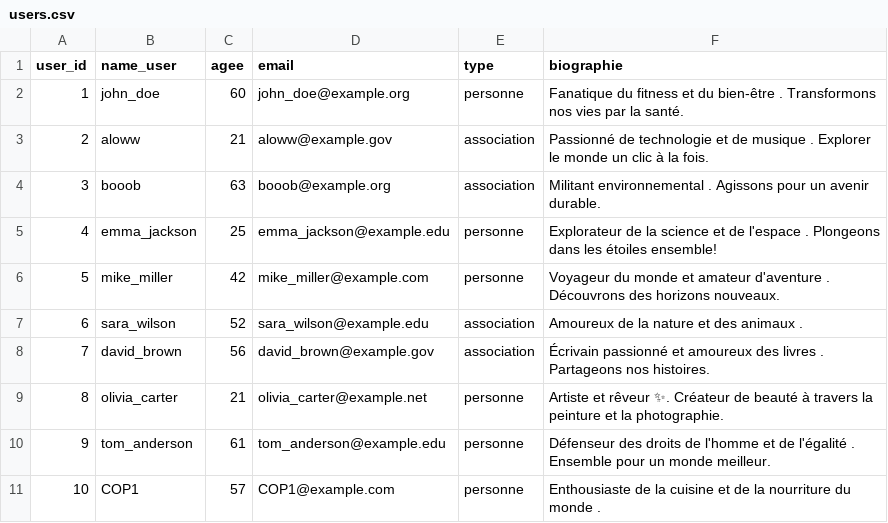
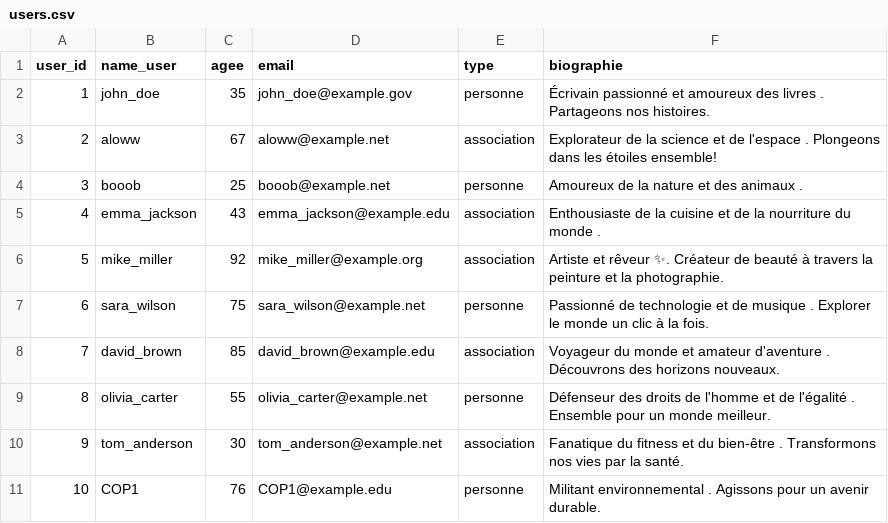
Before and after one commit to uvsq22103405/PROJET_BD, a CSV file: users.csv, drawn as a sheet.

```diff
--- a/users.csv
+++ b/users.csv
@@ -1,11 +1,11 @@
 "user_id","name_user","agee","email","type","biographie"
-"1","john_doe","60","john_doe@example.org","personne","Fanatique du fitness et du bien-être . Transformons nos vies par la santé."
-"2","aloww","21","aloww@example.gov","association","Passionné de technologie et de musique . Explorer le monde un clic à la fois."
-"3","booob","63","booob@example.org","association","Militant environnemental . Agissons pour un avenir durable."
-"4","emma_jackson","25","emma_jackson@example.edu","personne","Explorateur de la science et de l'espace . Plongeons dans les étoiles ensemble!"
-"5","mike_miller","42","mike_miller@example.com","personne","Voyageur du monde et amateur d'aventure . Découvrons des horizons nouveaux."
-"6","sara_wilson","52","sara_wilson@example.edu","association","Amoureux de la nature et des animaux ."
-"7","david_brown","56","david_brown@example.gov","association","Écrivain passionné et amoureux des livres . Partageons nos histoires."
-"8","olivia_carter","21","olivia_carter@example.net","personne","Artiste et rêveur ✨. Créateur de beauté à travers la peinture et la photographie."
-"9","tom_anderson","61","tom_anderson@example.edu","personne","Défenseur des droits de l'homme et de l'égalité . Ensemble pour un monde meilleur."
-"10","COP1","57","COP1@example.com","personne","Enthousiaste de la cuisine et de la nourriture du monde ."
+"1","john_doe","35","john_doe@example.gov","personne","Écrivain passionné et amoureux des livres . Partageons nos histoires."
+"2","aloww","67","aloww@example.net","association","Explorateur de la science et de l'espace . Plongeons dans les étoiles ensemble!"
+"3","booob","25","booob@example.net","personne","Amoureux de la nature et des animaux ."
+"4","emma_jackson","43","emma_jackson@example.edu","association","Enthousiaste de la cuisine et de la nourriture du monde ."
+"5","mike_miller","92","mike_miller@example.org","association","Artiste et rêveur ✨. Créateur de beauté à travers la peinture et la photographie."
+"6","sara_wilson","75","sara_wilson@example.net","personne","Passionné de technologie et de musique . Explorer le monde un clic à la fois."
+"7","david_brown","85","david_brown@example.edu","association","Voyageur du monde et amateur d'aventure . Découvrons des horizons nouveaux."
+"8","olivia_carter","55","olivia_carter@example.net","personne","Défenseur des droits de l'homme et de l'égalité . Ensemble pour un monde meilleur."
+"9","tom_anderson","30","tom_anderson@example.net","association","Fanatique du fitness et du bien-être . Transformons nos vies par la santé."
+"10","COP1","76","COP1@example.edu","personne","Militant environnemental . Agissons pour un avenir durable."
```
Also changed, not shown: concerts.csv, follow.csv, 4 other files.
